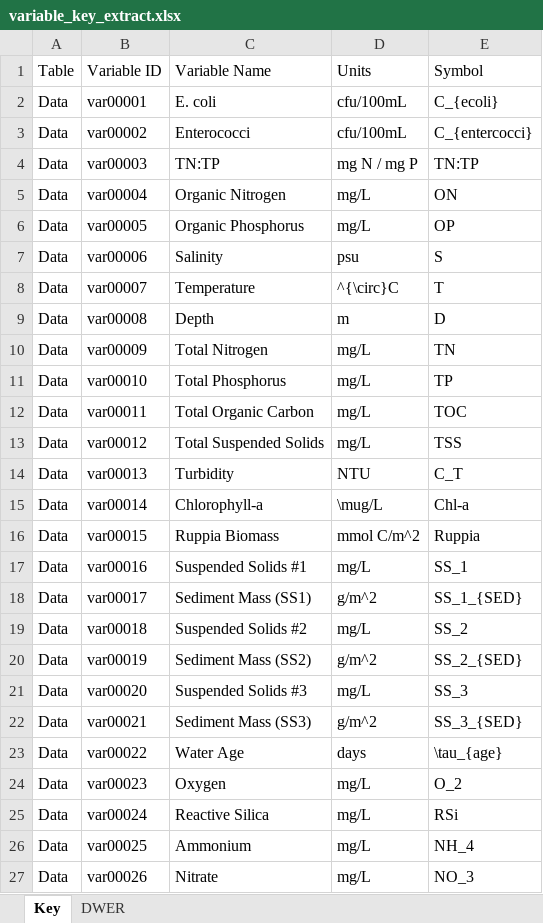
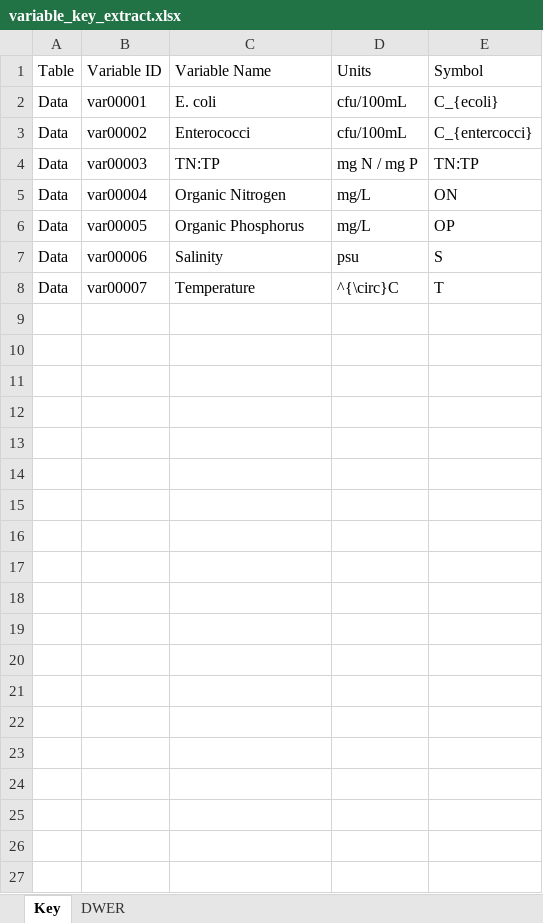
Before and after one commit to SEAF-CS/csiem-science, an Excel workbook: tables/variable_key_extract.xlsx, sheet Key, drawn as a sheet; only a part is shown; values as stored, in another font and other column widths than the file's, no borders; the diff covers the shown part only; the diff names each change by its address in the sheet, - before the commit and + after, or states it on an @@ line.

Commit message:
Variable Key Extract

```diff
--- a/tables/variable_key_extract.xlsx (sheet Key)
+++ b/tables/variable_key_extract.xlsx (sheet Key)
-row 9: Data | var00008 | Depth | m | D
-row 10: Data | var00009 | Total Nitrogen | mg/L | TN
-row 11: Data | var00010 | Total Phosphorus | mg/L | TP
-row 12: Data | var00011 | Total Organic Carbon | mg/L | TOC
-row 13: Data | var00012 | Total Suspended Solids | mg/L | TSS
-row 14: Data | var00013 | Turbidity | NTU | C_T
-row 15: Data | var00014 | Chlorophyll-a | \mug/L | Chl-a
-row 16: Data | var00015 | Ruppia Biomass | mmol C/m^2 | Ruppia
-row 17: Data | var00016 | Suspended Solids #1 | mg/L | SS_1
-row 18: Data | var00017 | Sediment Mass (SS1) | g/m^2 | SS_1_{SED}
-row 19: Data | var00018 | Suspended Solids #2 | mg/L | SS_2
-row 20: Data | var00019 | Sediment Mass (SS2) | g/m^2 | SS_2_{SED}
-row 21: Data | var00020 | Suspended Solids #3 | mg/L | SS_3
-row 22: Data | var00021 | Sediment Mass (SS3) | g/m^2 | SS_3_{SED}
-row 23: Data | var00022 | Water Age | days | \tau_{age}
-row 24: Data | var00023 | Oxygen | mg/L | O_2
-row 25: Data | var00024 | Reactive Silica | mg/L | RSi
-row 26: Data | var00025 | Ammonium | mg/L | NH_4
-row 27: Data | var00026 | Nitrate | mg/L | NO_3
```
Also changed, not shown: 22 removed rows elsewhere in this sheet, sheet DWER.
